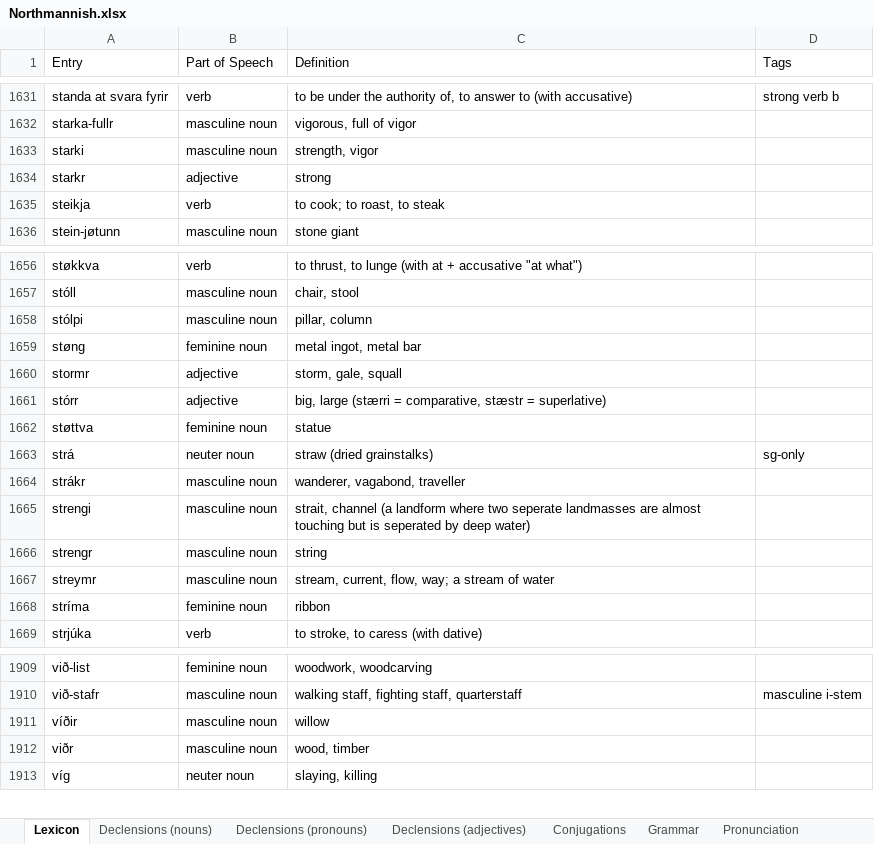
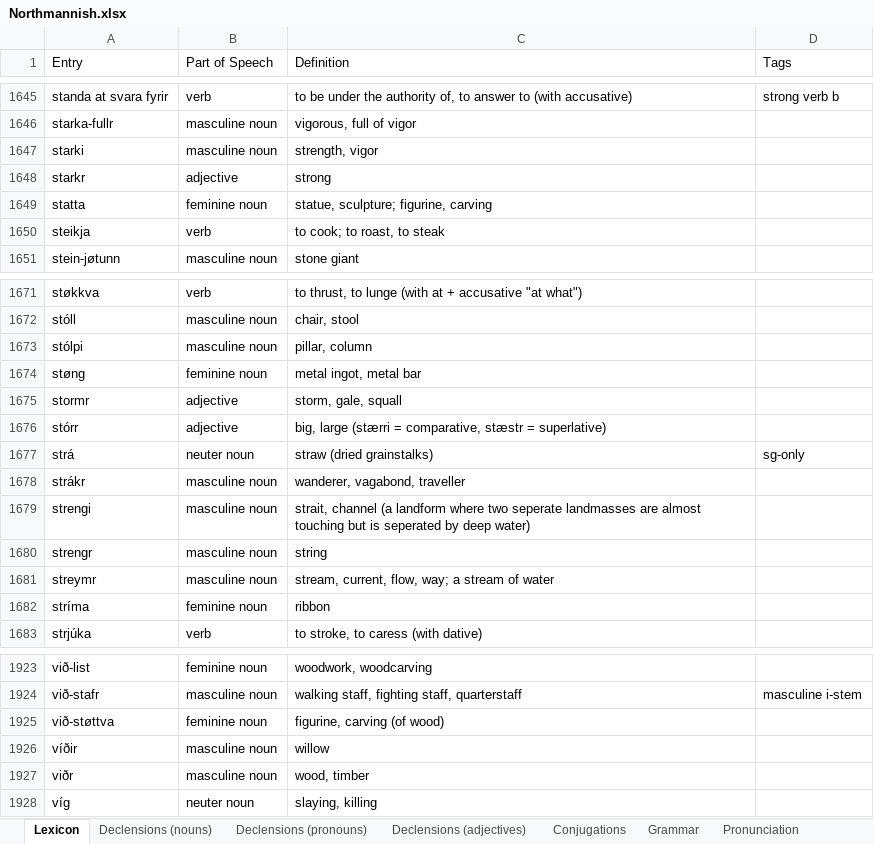
Before and after one commit to Oneo64/Aldraheimr2ndEdition, an Excel workbook: Literature/Languages/Northmannish.xlsx, sheet Lexicon, drawn as a sheet; only a part is shown, gaps mark what is left out; values as stored, in another font and other column widths than the file's, no borders; charts and pictures and table styles not drawn; removed rows and columns are numbered as before the commit, all else as after; the diff covers the shown part only; the diff names each change by its address in the sheet, - before the commit and + after, or states it on an @@ line.

```diff
--- a/Literature/Languages/Northmannish.xlsx (sheet Lexicon)
+++ b/Literature/Languages/Northmannish.xlsx (sheet Lexicon)
+row 1649: statta | feminine noun | statue, sculpture; figurine, carving
-row 1662: støttva | feminine noun | statue
+row 1925: við-støttva | feminine noun | figurine, carving (of wood)
```
Also changed, not shown: 15 added rows and 1 removed row elsewhere in this sheet, sheet Grammar.
